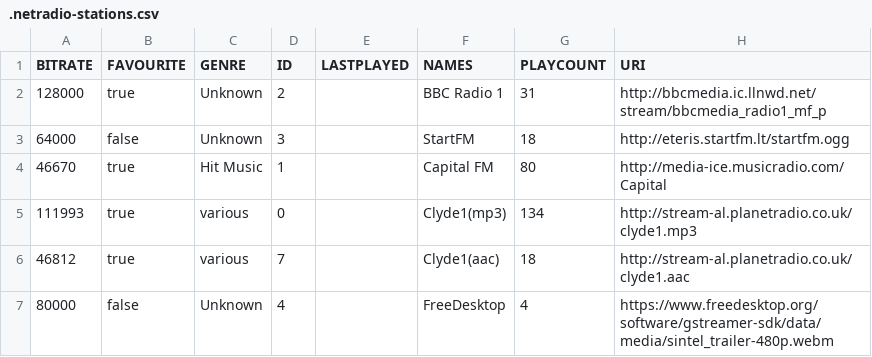
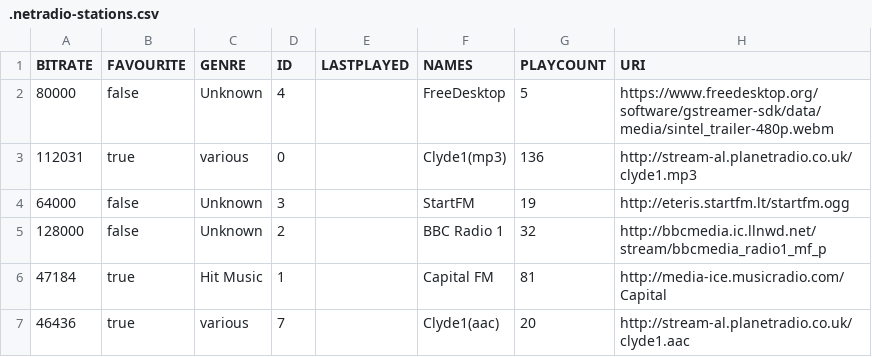
Before and after one commit to lemon-codes/NetRadio, a CSV file: .netradio-stations.csv, drawn as a sheet.

Commit message:
In StationTableController, the previously selected station is now remembered and reselected whenever the table is updated. On occasions where the previously selected station is no longer available we select whichever row TableView chooses. Any change to the selected station is reflected in the model adapter and made known to other controllers in the UI to ensure a consistent experience

```diff
--- a/.netradio-stations.csv
+++ b/.netradio-stations.csv
@@ -1,7 +1,7 @@
 "BITRATE","FAVOURITE","GENRE","ID","LASTPLAYED","NAMES","PLAYCOUNT","URI"
-"128000","true","Unknown","2","","BBC Radio 1","31","http://bbcmedia.ic.llnwd.net/stream/bbcmedia_radio1_mf_p"
-"64000","false","Unknown","3","","StartFM","18","http://eteris.startfm.lt/startfm.ogg"
-"46670","true","Hit Music","1","","Capital FM","80","http://media-ice.musicradio.com/Capital"
-"111993","true","various","0","","Clyde1(mp3)","134","http://stream-al.planetradio.co.uk/clyde1.mp3"
-"46812","true","various","7","","Clyde1(aac)","18","http://stream-al.planetradio.co.uk/clyde1.aac"
-"80000","false","Unknown","4","","FreeDesktop","4","https://www.freedesktop.org/software/gstreamer-sdk/data/media/sintel_trailer-480p.webm"
+"80000","false","Unknown","4","","FreeDesktop","5","https://www.freedesktop.org/software/gstreamer-sdk/data/media/sintel_trailer-480p.webm"
+"112031","true","various","0","","Clyde1(mp3)","136","http://stream-al.planetradio.co.uk/clyde1.mp3"
+"64000","false","Unknown","3","","StartFM","19","http://eteris.startfm.lt/startfm.ogg"
+"128000","false","Unknown","2","","BBC Radio 1","32","http://bbcmedia.ic.llnwd.net/stream/bbcmedia_radio1_mf_p"
+"47184","true","Hit Music","1","","Capital FM","81","http://media-ice.musicradio.com/Capital"
+"46436","true","various","7","","Clyde1(aac)","20","http://stream-al.planetradio.co.uk/clyde1.aac"
```
Also changed, not shown: 3 other files.
